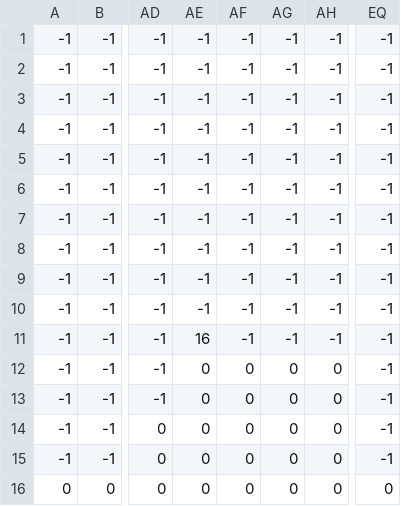
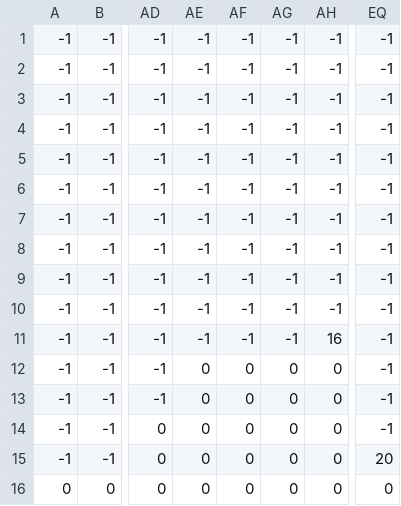
Before and after one commit to nadamur/Sushi-Quest, a CSV file: level1_data.csv, drawn as a sheet; only a part is shown, gaps mark what is left out; the diff names each change by its address in the sheet, - before the commit and + after, or states it on an @@ line.

```diff
--- a/level1_data.csv
+++ b/level1_data.csv
-AE11: 16
+AE11: -1
-AH11: -1
+AH11: 16
-EQ15: -1
+EQ15: 20
```
Also changed, not shown: 3 other files.
